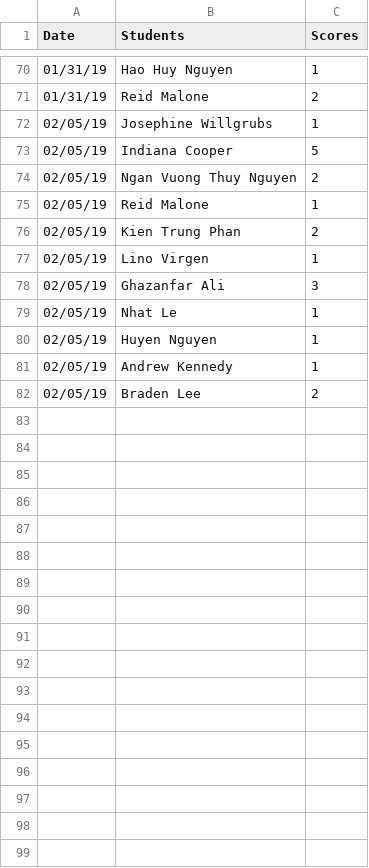
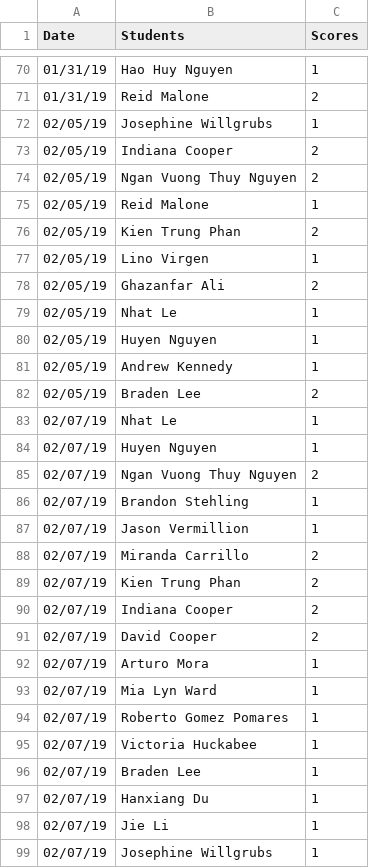
Before and after one commit to iDataVisualizationLab/CS5331_Spring2019, a CSV file: testJS/data/participations.csv, drawn as a sheet; only a part is shown, gaps mark what is left out; the diff covers the shown part only.

Commit message:
Update participations.csv

```diff
--- a/testJS/data/participations.csv
+++ b/testJS/data/participations.csv
@@ -72,3 +72,3 @@ Date	Students	Scores
 02/05/19	Josephine Willgrubs	1
-02/05/19	Indiana Cooper	5
+02/05/19	Indiana Cooper	2
 02/05/19	Ngan Vuong Thuy Nguyen	2
@@ -77,3 +77,3 @@ Date	Students	Scores
 02/05/19	Lino Virgen	1
-02/05/19	Ghazanfar Ali	3
+02/05/19	Ghazanfar Ali	2
 02/05/19	Nhat Le	1
@@ -82 +82,18 @@ Date	Students	Scores
 02/05/19	Braden Lee	2
+02/07/19	Nhat Le	1
+02/07/19	Huyen Nguyen	1
+02/07/19	Ngan Vuong Thuy Nguyen	2
+02/07/19	Brandon Stehling	1
+02/07/19	Jason Vermillion	1
+02/07/19	Miranda Carrillo	2
+02/07/19	Kien Trung Phan	2
+02/07/19	Indiana Cooper	2
+02/07/19	David Cooper	2
+02/07/19	Arturo Mora	1
+02/07/19	Mia Lyn Ward	1
+02/07/19	Roberto Gomez Pomares	1
+02/07/19	Victoria Huckabee	1
+02/07/19	Braden Lee	1
+02/07/19	Hanxiang Du	1
+02/07/19	Jie Li	1
+02/07/19	Josephine Willgrubs	1
```
Also changed, not shown: 26 added rows and 5 edited cells elsewhere in this file.
